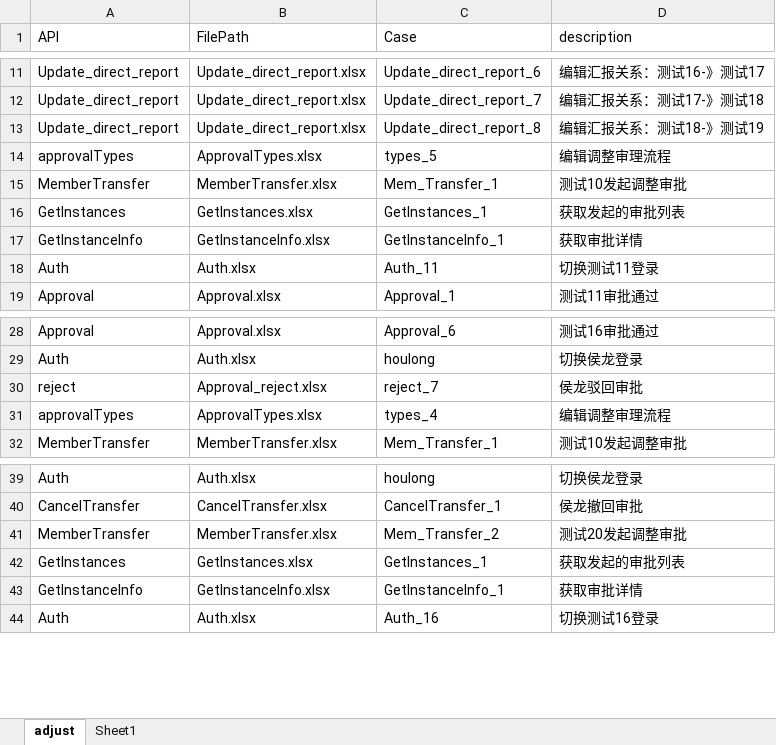
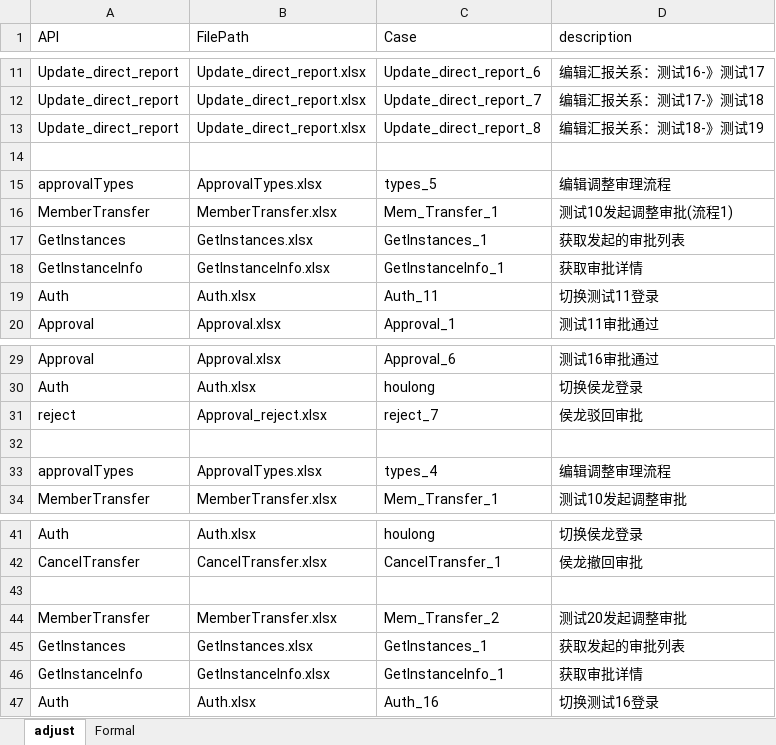
Before and after one commit to GuchenLanyue/QiFeiApi, an Excel workbook: sources/case/Smoke.xlsx, sheet adjust, drawn as a sheet; only a part is shown, gaps mark what is left out; values as stored, in another font and other column widths than the file's, no borders; addresses are those after the commit; the diff names each change by its address in the sheet, - before the commit and + after, or states it on an @@ line.

```diff
--- a/sources/case/Smoke.xlsx (sheet adjust)
+++ b/sources/case/Smoke.xlsx (sheet adjust)
-sheet tab: Sheet1
+sheet tab: Formal
+row 14: (empty)
-D16 (description): 测试10发起调整审批
+D16 (description): 测试10发起调整审批(流程1)
+row 32: (empty)
+row 43: (empty)
```
Also changed, not shown: sheet Formal, sources/case/ApprovalTypes.xlsx, sources/case/GetInstances.xlsx, 11 other files.
